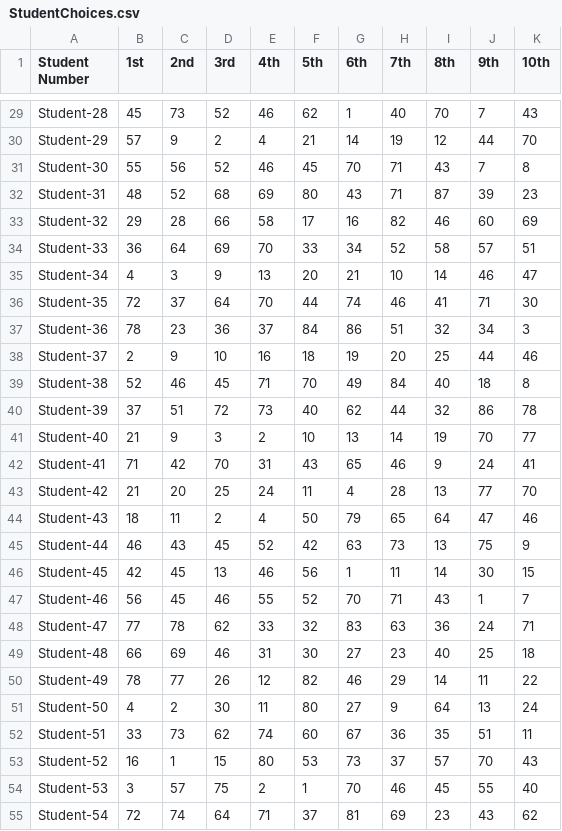
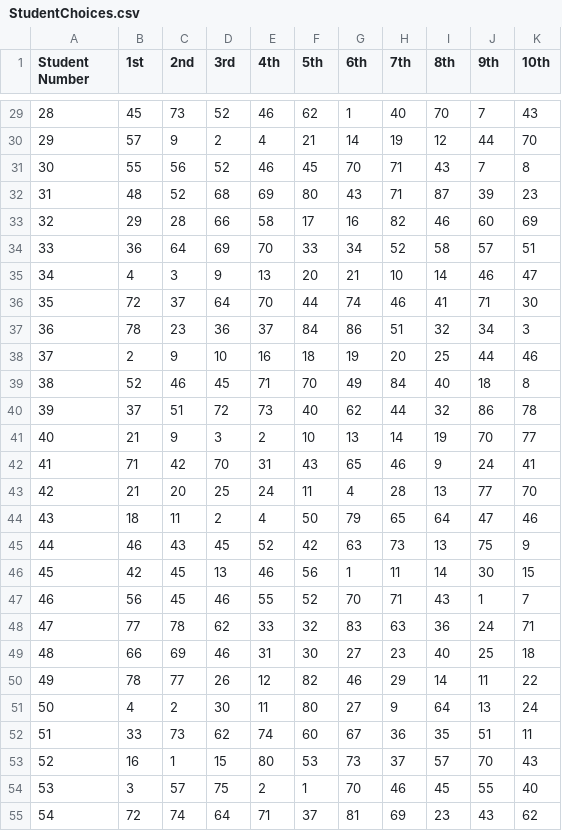
Before and after one commit to RossJamesUrquhart/Student_Project_Allocation_Challenge, a CSV file: Data/StudentChoices.csv, drawn as a sheet; only a part is shown, gaps mark what is left out; the diff covers the shown part only; the diff names each change by its address in the sheet, - before the commit and + after, or states it on an @@ line.

```diff
--- a/Data/StudentChoices.csv
+++ b/Data/StudentChoices.csv
-A29 (Student Number): Student-28
+A29 (Student Number): 28
-A30 (Student Number): Student-29
+A30 (Student Number): 29
-A31 (Student Number): Student-30
+A31 (Student Number): 30
-A32 (Student Number): Student-31
+A32 (Student Number): 31
-A33 (Student Number): Student-32
+A33 (Student Number): 32
-A34 (Student Number): Student-33
+A34 (Student Number): 33
-A35 (Student Number): Student-34
+A35 (Student Number): 34
-A36 (Student Number): Student-35
+A36 (Student Number): 35
-A37 (Student Number): Student-36
+A37 (Student Number): 36
-A38 (Student Number): Student-37
+A38 (Student Number): 37
-A39 (Student Number): Student-38
+A39 (Student Number): 38
-A40 (Student Number): Student-39
+A40 (Student Number): 39
-A41 (Student Number): Student-40
+A41 (Student Number): 40
-A42 (Student Number): Student-41
+A42 (Student Number): 41
-A43 (Student Number): Student-42
+A43 (Student Number): 42
-A44 (Student Number): Student-43
+A44 (Student Number): 43
-A45 (Student Number): Student-44
+A45 (Student Number): 44
-A46 (Student Number): Student-45
+A46 (Student Number): 45
-A47 (Student Number): Student-46
+A47 (Student Number): 46
-A48 (Student Number): Student-47
+A48 (Student Number): 47
-A49 (Student Number): Student-48
+A49 (Student Number): 48
-A50 (Student Number): Student-49
+A50 (Student Number): 49
-A51 (Student Number): Student-50
+A51 (Student Number): 50
-A52 (Student Number): Student-51
+A52 (Student Number): 51
-A53 (Student Number): Student-52
+A53 (Student Number): 52
-A54 (Student Number): Student-53
+A54 (Student Number): 53
-A55 (Student Number): Student-54
+A55 (Student Number): 54
```
Also changed, not shown: 58 edited cells elsewhere in this file, 1 other file.
